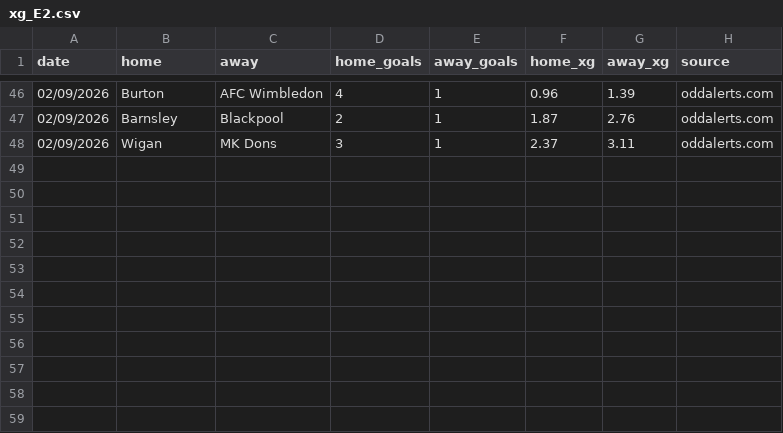
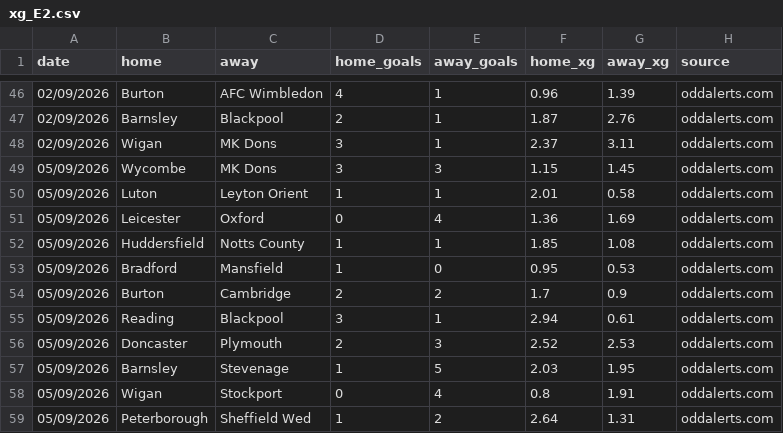
Before and after one commit to doranp70-dotcom/fixture-blocks, a CSV file: data/xg_E2.csv, drawn as a sheet; only a part is shown, gaps mark what is left out; the diff names each change by its address in the sheet, - before the commit and + after, or states it on an @@ line.

```diff
--- a/data/xg_E2.csv
+++ b/data/xg_E2.csv
+row 49: 05/09/2026 | Wycombe | MK Dons | 3 | 3 | 1.15 | 1.45 | oddalerts.com
+row 50: 05/09/2026 | Luton | Leyton Orient | 1 | 1 | 2.01 | 0.58 | oddalerts.com
+row 51: 05/09/2026 | Leicester | Oxford | 0 | 4 | 1.36 | 1.69 | oddalerts.com
+row 52: 05/09/2026 | Huddersfield | Notts County | 1 | 1 | 1.85 | 1.08 | oddalerts.com
+row 53: 05/09/2026 | Bradford | Mansfield | 1 | 0 | 0.95 | 0.53 | oddalerts.com
+row 54: 05/09/2026 | Burton | Cambridge | 2 | 2 | 1.7 | 0.9 | oddalerts.com
+row 55: 05/09/2026 | Reading | Blackpool | 3 | 1 | 2.94 | 0.61 | oddalerts.com
+row 56: 05/09/2026 | Doncaster | Plymouth | 2 | 3 | 2.52 | 2.53 | oddalerts.com
+row 57: 05/09/2026 | Barnsley | Stevenage | 1 | 5 | 2.03 | 1.95 | oddalerts.com
+row 58: 05/09/2026 | Wigan | Stockport | 0 | 4 | 0.8 | 1.91 | oddalerts.com
+row 59: 05/09/2026 | Peterborough | Sheffield Wed | 1 | 2 | 2.64 | 1.31 | oddalerts.com
```
Also changed, not shown: data/xg_E0_oddalerts.csv, data/xg_E1.csv, 19 other files.
